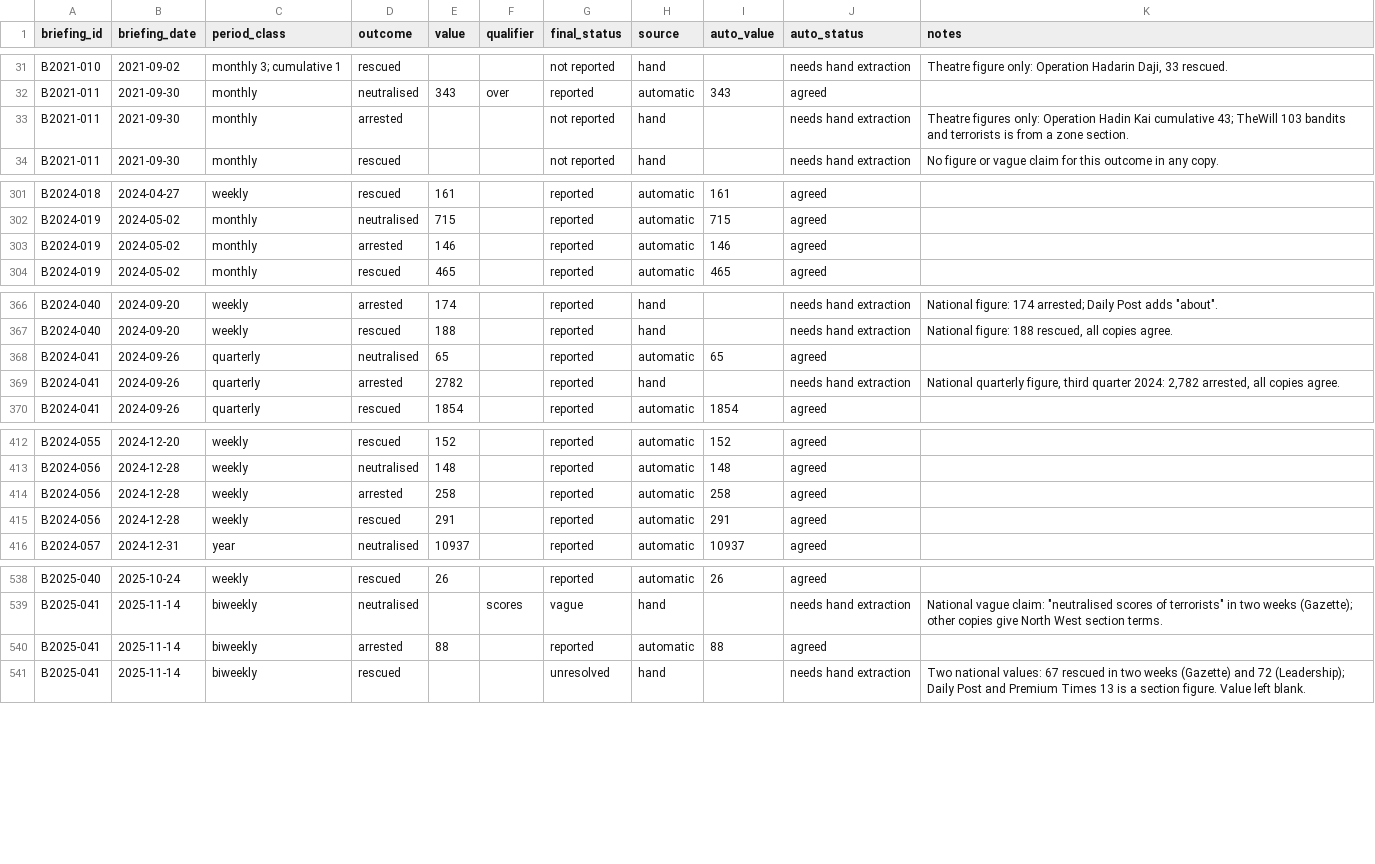
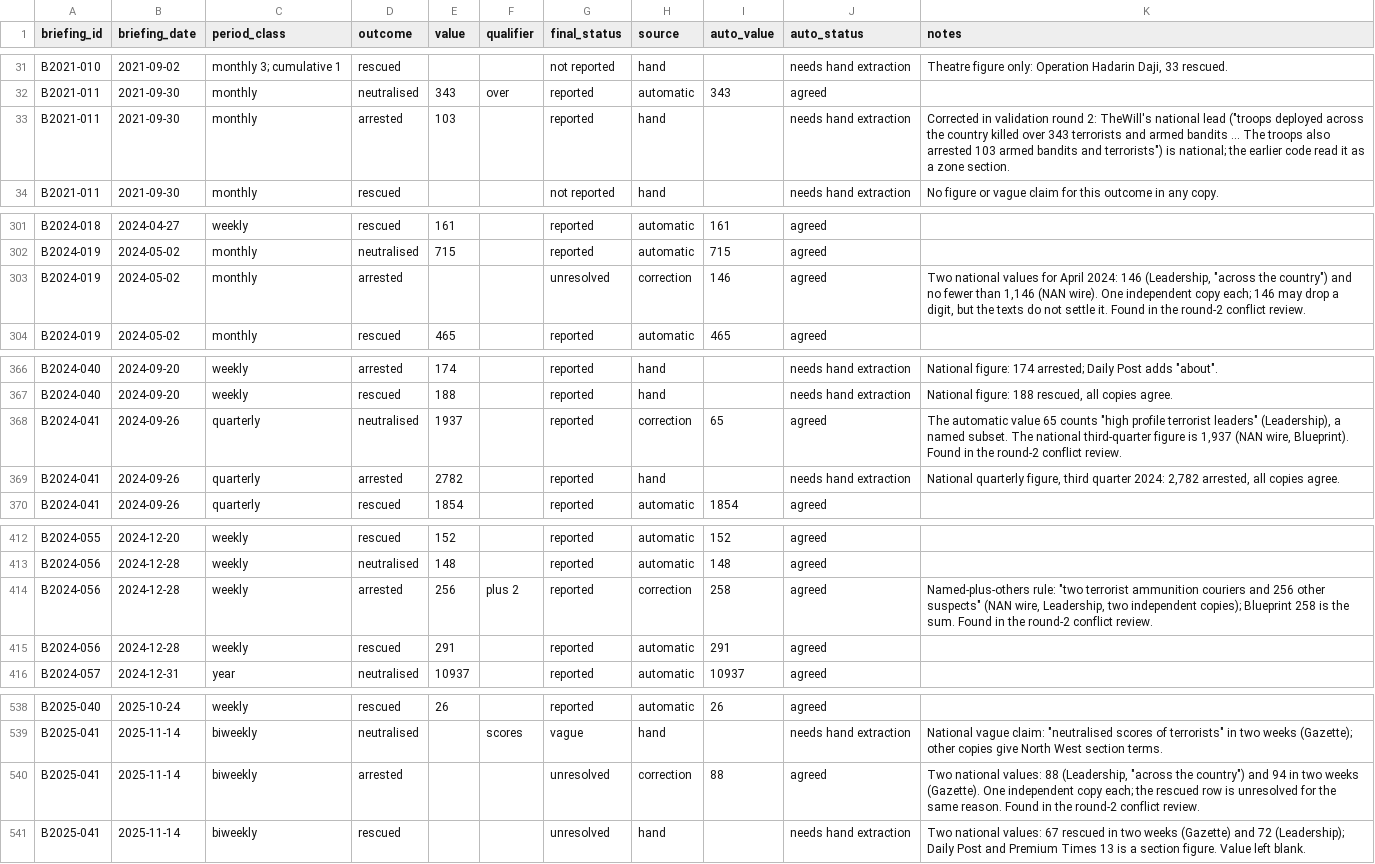
Before and after one commit to malikbadmus79-max/dhq-claims-scoreboard, a CSV file: data/briefings/briefing_figures_final.csv, drawn as a sheet; only a part is shown, gaps mark what is left out; the diff covers the shown part only.

Commit message:
Validation complete: round 2 at 97.0%, conflict review, auto-no recheck
Final table rebuilt with 38 corrections. Follow-up review of 32 automatic values (9 corrected). Auto-no recheck: 1 of 47 missed, a duplicate copy of B2024-038, no figure change.

```diff
--- a/data/briefings/briefing_figures_final.csv
+++ b/data/briefings/briefing_figures_final.csv
@@ -32,3 +32,3 @@ B2021-010,2021-09-02,monthly 3; cumulative 1,rescued,,,not reported,hand,,needs
 B2021-011,2021-09-30,monthly,neutralised,343,over,reported,automatic,343,agreed,
-B2021-011,2021-09-30,monthly,arrested,,,not reported,hand,,needs hand extraction,Theatre figures only: Operation Hadin Kai cumulative 43; TheWill 103 bandits and terrorists is from a zone section.
+B2021-011,2021-09-30,monthly,arrested,103,,reported,hand,,needs hand extraction,"Corrected in validation round 2: TheWill's national lead (""troops deployed across the country killed over 343 terrorists and armed bandits ... The troops also arrested 103 armed bandits and terrorists"") is national; the earlier code read it as a zone section."
 B2021-011,2021-09-30,monthly,rescued,,,not reported,hand,,needs hand extraction,No figure or vague claim for this outcome in any copy.
@@ -302,3 +302,3 @@ B2024-018,2024-04-27,weekly,rescued,161,,reported,automatic,161,agreed,
 B2024-019,2024-05-02,monthly,neutralised,715,,reported,automatic,715,agreed,
-B2024-019,2024-05-02,monthly,arrested,146,,reported,automatic,146,agreed,
+B2024-019,2024-05-02,monthly,arrested,,,unresolved,correction,146,agreed,"Two national values for April 2024: 146 (Leadership, ""across the country"") and no fewer than 1,146 (NAN wire). One independent copy each; 146 may drop a digit, but the texts do not settle it. Found in the round-2 conflict review."
 B2024-019,2024-05-02,monthly,rescued,465,,reported,automatic,465,agreed,
@@ -367,3 +367,3 @@ B2024-040,2024-09-20,weekly,arrested,174,,reported,hand,,needs hand extraction,"
 B2024-040,2024-09-20,weekly,rescued,188,,reported,hand,,needs hand extraction,"National figure: 188 rescued, all copies agree."
-B2024-041,2024-09-26,quarterly,neutralised,65,,reported,automatic,65,agreed,
+B2024-041,2024-09-26,quarterly,neutralised,1937,,reported,correction,65,agreed,"The automatic value 65 counts ""high profile terrorist leaders"" (Leadership), a named subset. The national third-quarter figure is 1,937 (NAN wire, Blueprint). Found in the round-2 conflict review."
 B2024-041,2024-09-26,quarterly,arrested,2782,,reported,hand,,needs hand extraction,"National quarterly figure, third quarter 2024: 2,782 arrested, all copies agree."
@@ -413,3 +413,3 @@ B2024-055,2024-12-20,weekly,rescued,152,,reported,automatic,152,agreed,
 B2024-056,2024-12-28,weekly,neutralised,148,,reported,automatic,148,agreed,
-B2024-056,2024-12-28,weekly,arrested,258,,reported,automatic,258,agreed,
+B2024-056,2024-12-28,weekly,arrested,256,plus 2,reported,correction,258,agreed,"Named-plus-others rule: ""two terrorist ammunition couriers and 256 other suspects"" (NAN wire, Leadership, two independent copies); Blueprint 258 is the sum. Found in the round-2 conflict review."
 B2024-056,2024-12-28,weekly,rescued,291,,reported,automatic,291,agreed,
@@ -539,3 +539,3 @@ B2025-040,2025-10-24,weekly,rescued,26,,reported,automatic,26,agreed,
 B2025-041,2025-11-14,biweekly,neutralised,,scores,vague,hand,,needs hand extraction,"National vague claim: ""neutralised scores of terrorists"" in two weeks (Gazette); other copies give North West section terms."
-B2025-041,2025-11-14,biweekly,arrested,88,,reported,automatic,88,agreed,
+B2025-041,2025-11-14,biweekly,arrested,,,unresolved,correction,88,agreed,"Two national values: 88 (Leadership, ""across the country"") and 94 in two weeks (Gazette). One independent copy each; the rescued row is unresolved for the same reason. Found in the round-2 conflict review."
 B2025-041,2025-11-14,biweekly,rescued,,,unresolved,hand,,needs hand extraction,Two national values: 67 rescued in two weeks (Gazette) and 72 (Leadership); Daily Post and Premium Times 13 is a section figure. Value left blank.
```
Also changed, not shown: 42 edited cells elsewhere in this file, 7 other files.
